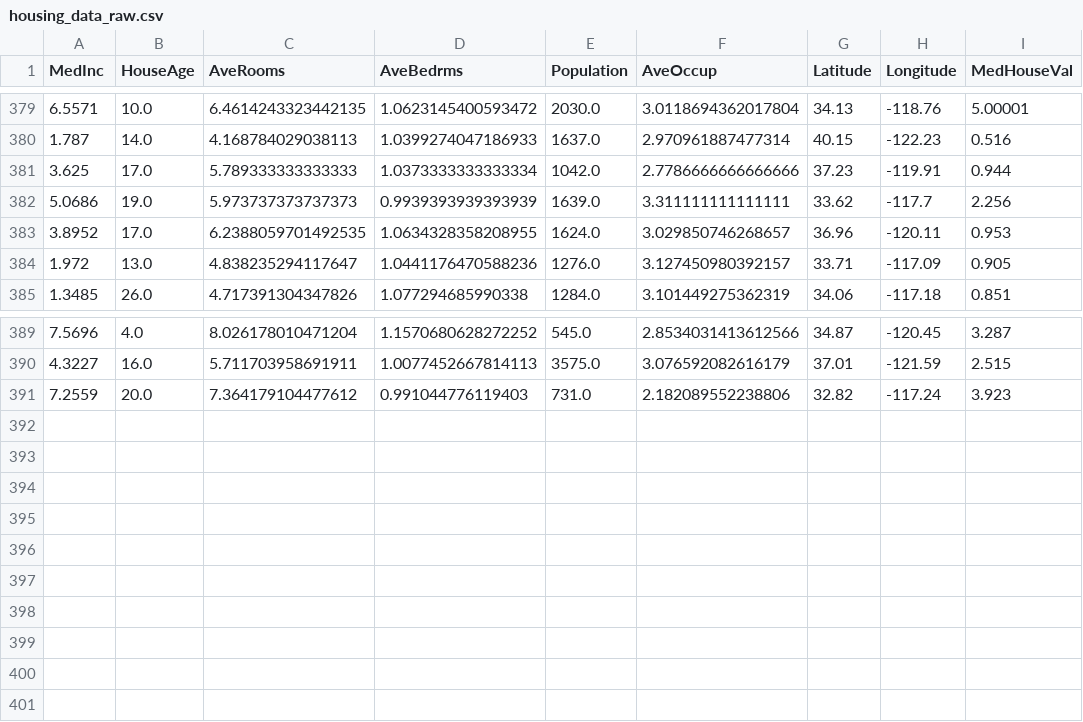
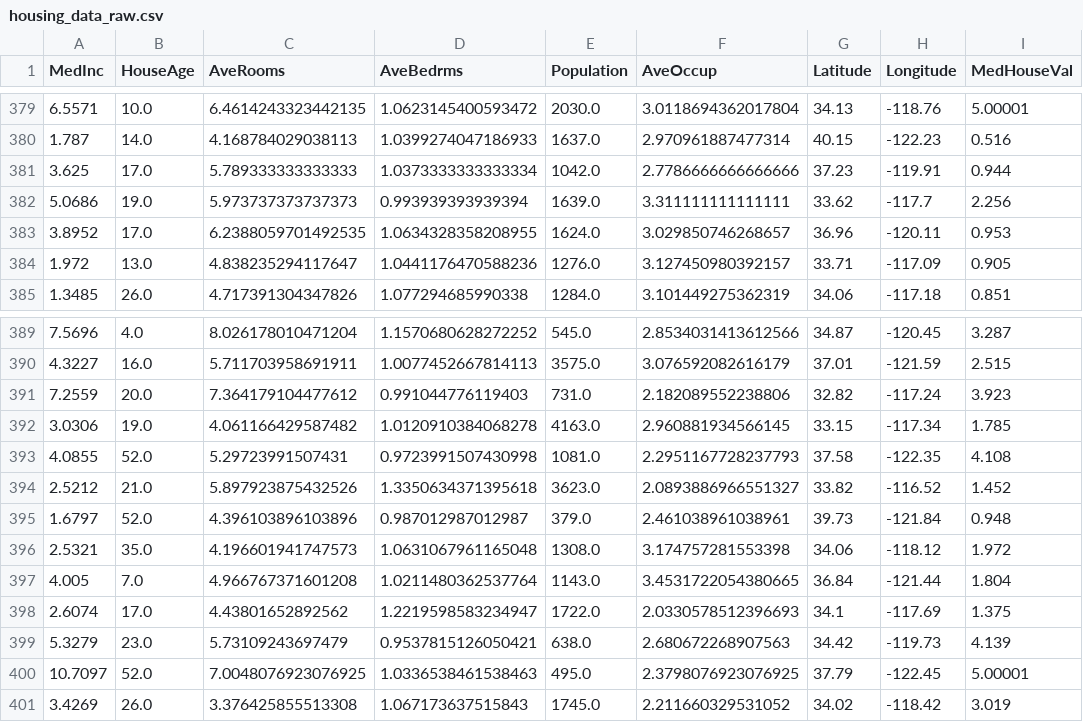
Before and after one commit to oecorrechag/boku, a CSV file: data/raw/housing_data_raw.csv, drawn as a sheet; only a part is shown, gaps mark what is left out.

Commit message:
Saved DataFrame raw

```diff
--- a/data/raw/housing_data_raw.csv
+++ b/data/raw/housing_data_raw.csv
@@ -381,3 +381,3 @@
 3.625,17.0,5.789333333333333,1.0373333333333334,1042.0,2.7786666666666666,37.23,-119.91,0.944
-5.0686,19.0,5.973737373737373,0.9939393939393939,1639.0,3.311111111111111,33.62,-117.7,2.256
+5.0686,19.0,5.973737373737373,0.993939393939394,1639.0,3.311111111111111,33.62,-117.7,2.256
 3.8952,17.0,6.2388059701492535,1.0634328358208955,1624.0,3.029850746268657,36.96,-120.11,0.953
@@ -391 +391,11 @@
 7.2559,20.0,7.364179104477612,0.991044776119403,731.0,2.182089552238806,32.82,-117.24,3.923
+3.0306,19.0,4.061166429587482,1.0120910384068278,4163.0,2.960881934566145,33.15,-117.34,1.785
+4.0855,52.0,5.29723991507431,0.9723991507430998,1081.0,2.2951167728237793,37.58,-122.35,4.108
+2.5212,21.0,5.897923875432526,1.3350634371395618,3623.0,2.0893886966551327,33.82,-116.52,1.452
+1.6797,52.0,4.396103896103896,0.987012987012987,379.0,2.461038961038961,39.73,-121.84,0.948
+2.5321,35.0,4.196601941747573,1.0631067961165048,1308.0,3.174757281553398,34.06,-118.12,1.972
+4.005,7.0,4.966767371601208,1.0211480362537764,1143.0,3.4531722054380665,36.84,-121.44,1.804
+2.6074,17.0,4.43801652892562,1.2219598583234947,1722.0,2.0330578512396693,34.1,-117.69,1.375
+5.3279,23.0,5.73109243697479,0.9537815126050421,638.0,2.680672268907563,34.42,-119.73,4.139
+10.7097,52.0,7.0048076923076925,1.0336538461538463,495.0,2.3798076923076925,37.79,-122.45,5.00001
+3.4269,26.0,3.376425855513308,1.067173637515843,1745.0,2.211660329531052,34.02,-118.42,3.019
```
